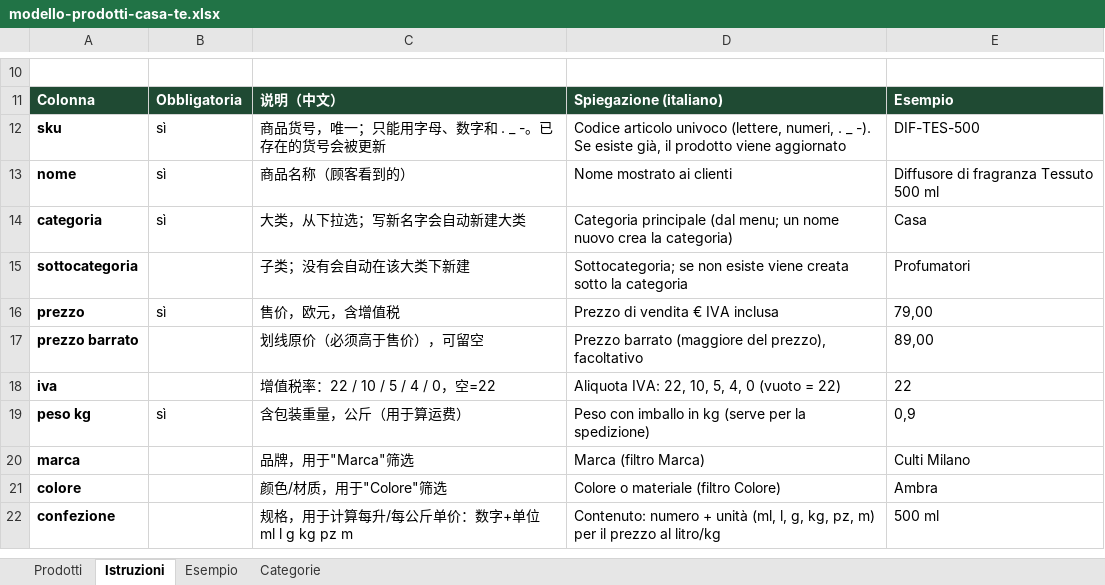
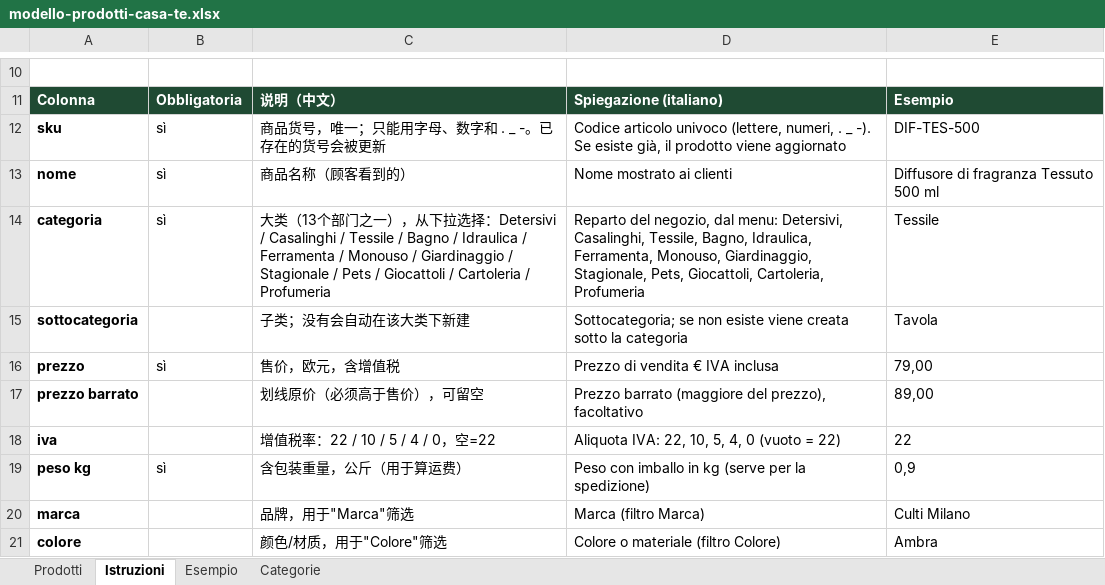
Before and after one commit to TEA-CoderR/Casa-Te, an Excel workbook: apps/admin/public/modello-prodotti-casa-te.xlsx, sheet Istruzioni, drawn as a sheet; only a part is shown, gaps mark what is left out; the shorter side is filled out with more unchanged rows; values as stored, in another font and other column widths than the file's, no borders; the diff names each change by its address in the sheet, - before the commit and + after, or states it on an @@ line.

```diff
--- a/apps/admin/public/modello-prodotti-casa-te.xlsx (sheet Istruzioni)
+++ b/apps/admin/public/modello-prodotti-casa-te.xlsx (sheet Istruzioni)
-C14: 大类，从下拉选；写新名字会自动新建大类
+C14: 大类（13个部门之一），从下拉选择：Detersivi / Casalinghi / Tessile / Bagno / Idraulica / Ferramenta / Monouso / Giardinaggio / Stagionale / Pets / Giocattoli / Cartoleria / Profumeria
-D14: Categoria principale (dal menu; un nome nuovo crea la categoria)
+D14: Reparto del negozio, dal menu: Detersivi, Casalinghi, Tessile, Bagno, Idraulica, Ferramenta, Monouso, Giardinaggio, Stagionale, Pets, Giocattoli, Cartoleria, Profumeria
-E14: Casa
+E14: Tessile
-E15: Profumatori
+E15: Tavola
```
Also changed, not shown: sheet Categorie, sheet Esempio, 6 other files.
